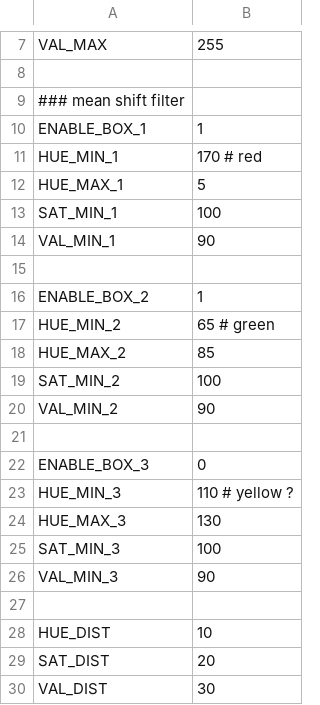
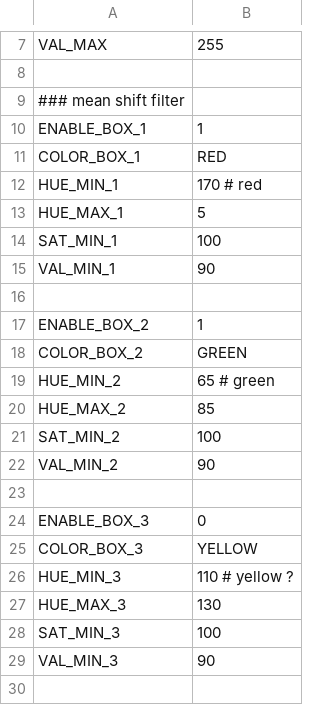
Before and after one commit to scheeloong/mda-ut, a CSV file: software/settings/test_settings.csv, drawn as a sheet; only a part is shown, gaps mark what is left out; the shorter side is filled out with more unchanged rows.

Commit message:
Added filter_non_common_size to HSVFilter for use by the hu executable. Added color enums to mv.h. Added ability to mark a box's color in the main color filter. Added a basic function to let mvCircles to check circle color. Doesnt work yet.

```diff
--- a/software/settings/test_settings.csv
+++ b/software/settings/test_settings.csv
@@ -10,2 +10,3 @@ VAL_MAX, 255
 ENABLE_BOX_1, 1
+COLOR_BOX_1, RED
 HUE_MIN_1, 170 # red
@@ -16,2 +17,3 @@ VAL_MIN_1, 90
 ENABLE_BOX_2, 1
+COLOR_BOX_2, GREEN
 HUE_MIN_2, 65 # green
@@ -22,2 +24,3 @@ VAL_MIN_2, 90
 ENABLE_BOX_3, 0
+COLOR_BOX_3, YELLOW
 HUE_MIN_3, 110 # yellow ?
```
Also changed, not shown: software/settings/vision_buoy_settings_new.csv, software/settings/vision_frame_settings.csv, 12 other files.
